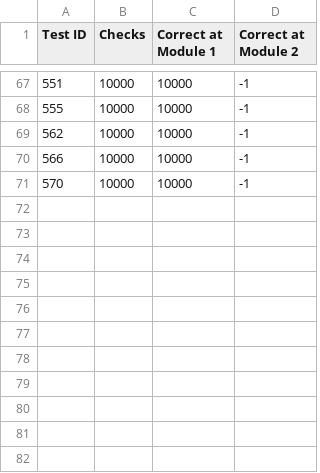
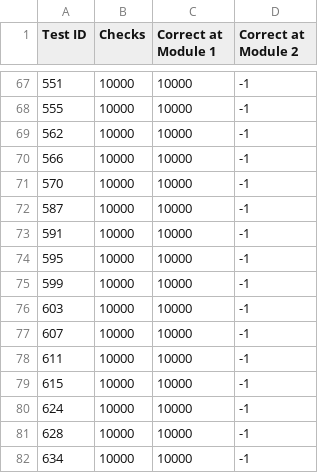
Before and after one commit to UMN-CMS/HGCAL_QC_WebInterface, a CSV file: cgi-bin/WagonDB/static/files/I2C_ReadWrite_Test_Data.csv, drawn as a sheet; only a part is shown, gaps mark what is left out.

```diff
--- a/cgi-bin/WagonDB/static/files/I2C_ReadWrite_Test_Data.csv
+++ b/cgi-bin/WagonDB/static/files/I2C_ReadWrite_Test_Data.csv
@@ -71 +71,12 @@ Test ID,Checks,Correct at Module 1,Correct at Module 2
 570,10000,10000,-1
+587,10000,10000,-1
+591,10000,10000,-1
+595,10000,10000,-1
+599,10000,10000,-1
+603,10000,10000,-1
+607,10000,10000,-1
+611,10000,10000,-1
+615,10000,10000,-1
+624,10000,10000,-1
+628,10000,10000,-1
+634,10000,10000,-1
```
Also changed, not shown: cgi-bin/WagonDB/static/files/Bit_Error_Rate_Test_Data.csv, cgi-bin/WagonDB/static/files/Board.csv, 13 other files.
